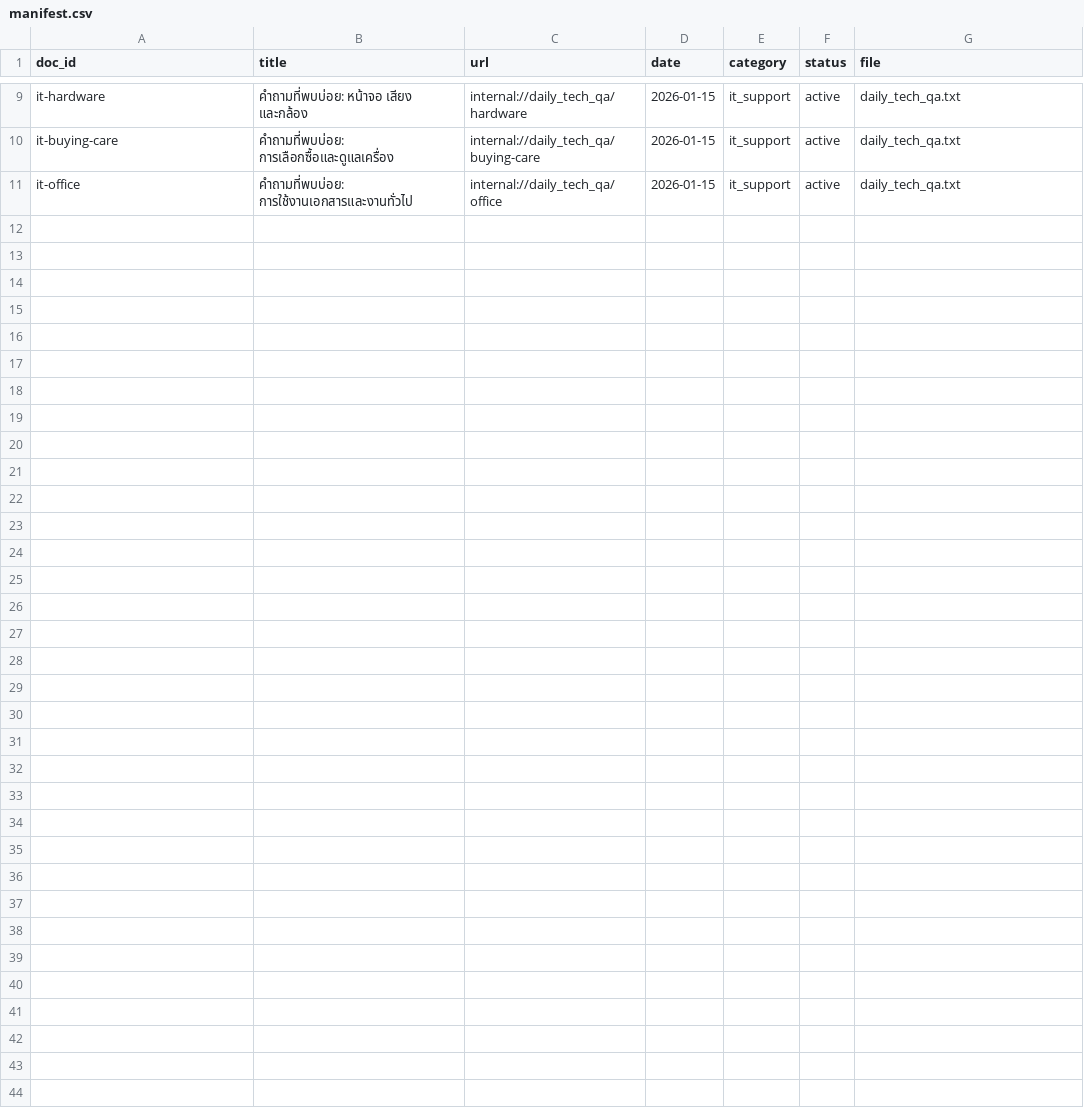
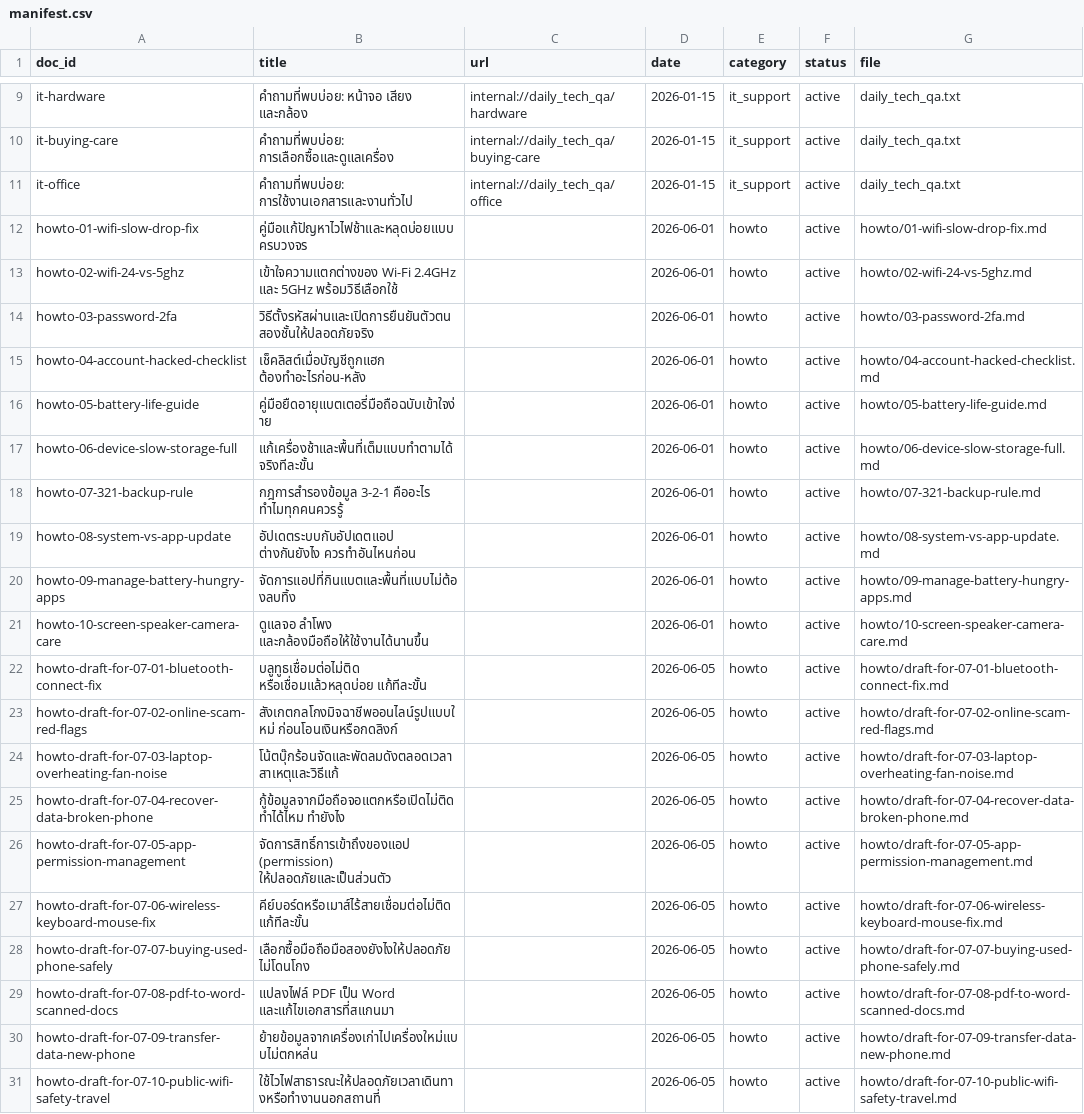
Before and after one commit to pitchakorn-pkt/04622404-Advanced-Topics-in-Computer-Software, a CSV file: services/05_retrieval_knowledge/data/manifest.csv, drawn as a sheet; only a part is shown, gaps mark what is left out; the diff names each change by its address in the sheet, - before the commit and + after, or states it on an @@ line.

Commit message:
feat(05-retrieval): ingest บทความ howto จาก 04 + ร่างแทนโควตา 07, ปรับ RRF_K ให้เหมาะกับคลังขนาดเล็ก

```diff
--- a/services/05_retrieval_knowledge/data/manifest.csv
+++ b/services/05_retrieval_knowledge/data/manifest.csv
+row 12: howto-01-wifi-slow-drop-fix | คู่มือแก้ปัญหาไวไฟช้าและหลุดบ่อยแบบครบวงจร |  | 2026-06-01 | howto | active | howto/01-wifi-slow-drop-fix.md
+row 13: howto-02-wifi-24-vs-5ghz | เข้าใจความแตกต่างของ Wi-Fi 2.4GHz และ 5GHz พร้อมวิธีเลือกใช้ |  | 2026-06-01 | howto | active | howto/02-wifi-24-vs-5ghz.md
+row 14: howto-03-password-2fa | วิธีตั้งรหัสผ่านและเปิดการยืนยันตัวตนสองชั้นให้ปลอดภัยจริง |  | 2026-06-01 | howto | active | howto/03-password-2fa.md
+row 15: howto-04-account-hacked-checklist | เช็คลิสต์เมื่อบัญชีถูกแฮก ต้องทำอะไรก่อน-หลัง |  | 2026-06-01 | howto | active | howto/04-account-hacked-checklist.md
+row 16: howto-05-battery-life-guide | คู่มือยืดอายุแบตเตอรี่มือถือฉบับเข้าใจง่าย |  | 2026-06-01 | howto | active | howto/05-battery-life-guide.md
+row 17: howto-06-device-slow-storage-full | แก้เครื่องช้าและพื้นที่เต็มแบบทำตามได้จริงทีละขั้น |  | 2026-06-01 | howto | active | howto/06-device-slow-storage-full.md
+row 18: howto-07-321-backup-rule | กฎการสำรองข้อมูล 3-2-1 คืออะไร ทำไมทุกคนควรรู้ |  | 2026-06-01 | howto | active | howto/07-321-backup-rule.md
+row 19: howto-08-system-vs-app-update | อัปเดตระบบกับอัปเดตแอป ต่างกันยังไง ควรทำอันไหนก่อน |  | 2026-06-01 | howto | active | howto/08-system-vs-app-update.md
+row 20: howto-09-manage-battery-hungry-apps | จัดการแอปที่กินแบตและพื้นที่แบบไม่ต้องลบทิ้ง |  | 2026-06-01 | howto | active | howto/09-manage-battery-hungry-apps.md
+row 21: howto-10-screen-speaker-camera-care | ดูแลจอ ลำโพง และกล้องมือถือให้ใช้งานได้นานขึ้น |  | 2026-06-01 | howto | active | howto/10-screen-speaker-camera-care.md
+row 22: howto-draft-for-07-01-bluetooth-connect-fix | บลูทูธเชื่อมต่อไม่ติด หรือเชื่อมแล้วหลุดบ่อย แก้ทีละขั้น |  | 2026-06-05 | howto | active | howto/draft-for-07-01-bluetooth-connect-fix.md
+row 23: howto-draft-for-07-02-online-scam-red-flags | สังเกตกลโกงมิจฉาชีพออนไลน์รูปแบบใหม่ ก่อนโอนเงินหรือกดลิงก์ |  | 2026-06-05 | howto | active | howto/draft-for-07-02-online-scam-red-flags.md
+row 24: howto-draft-for-07-03-laptop-overheating-fan-noise | โน้ตบุ๊กร้อนจัดและพัดลมดังตลอดเวลา สาเหตุและวิธีแก้ |  | 2026-06-05 | howto | active | howto/draft-for-07-03-laptop-overheating-fan-noise.md
+row 25: howto-draft-for-07-04-recover-data-broken-phone | กู้ข้อมูลจากมือถือจอแตกหรือเปิดไม่ติด ทำได้ไหม ทำยังไง |  | 2026-06-05 | howto | active | howto/draft-for-07-04-recover-data-broken-phone.md
+row 26: howto-draft-for-07-05-app-permission-management | จัดการสิทธิ์การเข้าถึงของแอป (permission) ให้ปลอดภัยและเป็นส่วนตัว |  | 2026-06-05 | howto | active | howto/draft-for-07-05-app-permission-management.md
+row 27: howto-draft-for-07-06-wireless-keyboard-mouse-fix | คีย์บอร์ดหรือเมาส์ไร้สายเชื่อมต่อไม่ติด แก้ทีละขั้น |  | 2026-06-05 | howto | active | howto/draft-for-07-06-wireless-keyboard-mouse-fix.md
+row 28: howto-draft-for-07-07-buying-used-phone-safely | เลือกซื้อมือถือมือสองยังไงให้ปลอดภัย ไม่โดนโกง |  | 2026-06-05 | howto | active | howto/draft-for-07-07-buying-used-phone-safely.md
+row 29: howto-draft-for-07-08-pdf-to-word-scanned-docs | แปลงไฟล์ PDF เป็น Word และแก้ไขเอกสารที่สแกนมา |  | 2026-06-05 | howto | active | howto/draft-for-07-08-pdf-to-word-scanned-docs.md
+row 30: howto-draft-for-07-09-transfer-data-new-phone | ย้ายข้อมูลจากเครื่องเก่าไปเครื่องใหม่แบบไม่ตกหล่น |  | 2026-06-05 | howto | active | howto/draft-for-07-09-transfer-data-new-phone.md
+row 31: howto-draft-for-07-10-public-wifi-safety-travel | ใช้ไวไฟสาธารณะให้ปลอดภัยเวลาเดินทางหรือทำงานนอกสถานที่ |  | 2026-06-05 | howto | active | howto/draft-for-07-10-public-wifi-safety-travel.md
```
Also changed, not shown: 23 other files.
